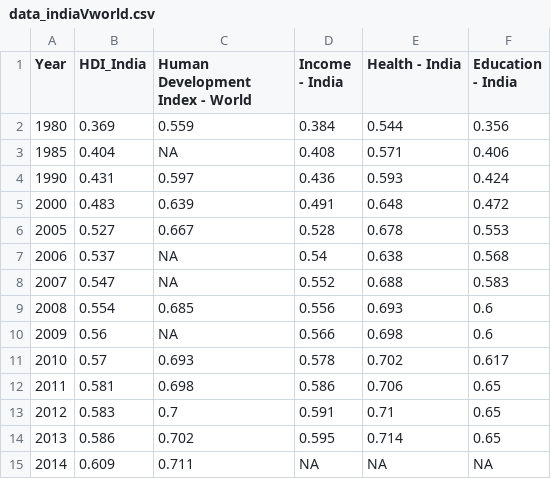
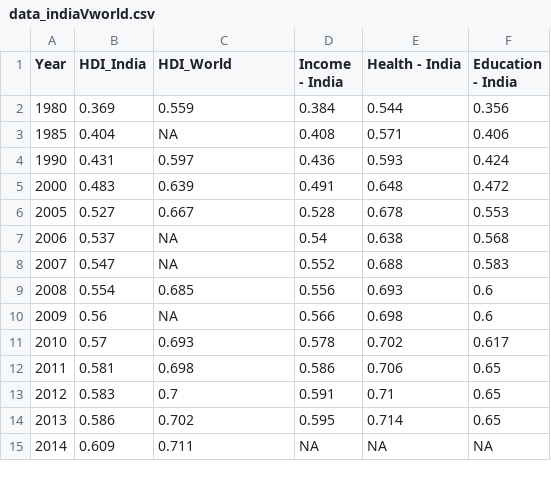
Before and after one commit to rustagishubhi/Human-Development-Index, a CSV file: dataset/data_indiaVworld.csv, drawn as a sheet.

Commit message:
India versus World Line Chart

```diff
--- a/dataset/data_indiaVworld.csv
+++ b/dataset/data_indiaVworld.csv
@@ -1,2 +1,2 @@
-Year,HDI_India,Human Development Index - World,Income - India,Health - India,Education - India
+Year,HDI_India,HDI_World,Income - India,Health - India,Education - India
 1980,0.369,0.559,0.384,0.544,0.356
```
Also changed, not shown: 2 other files.
